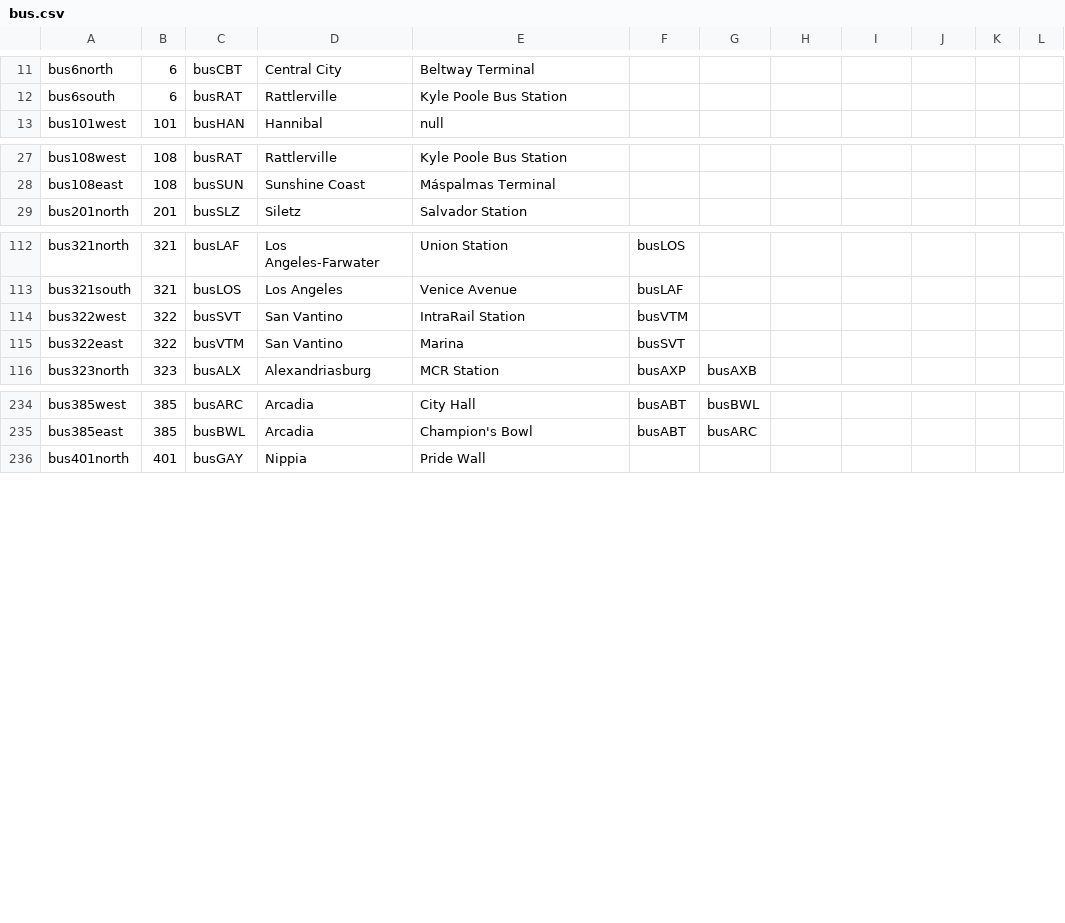
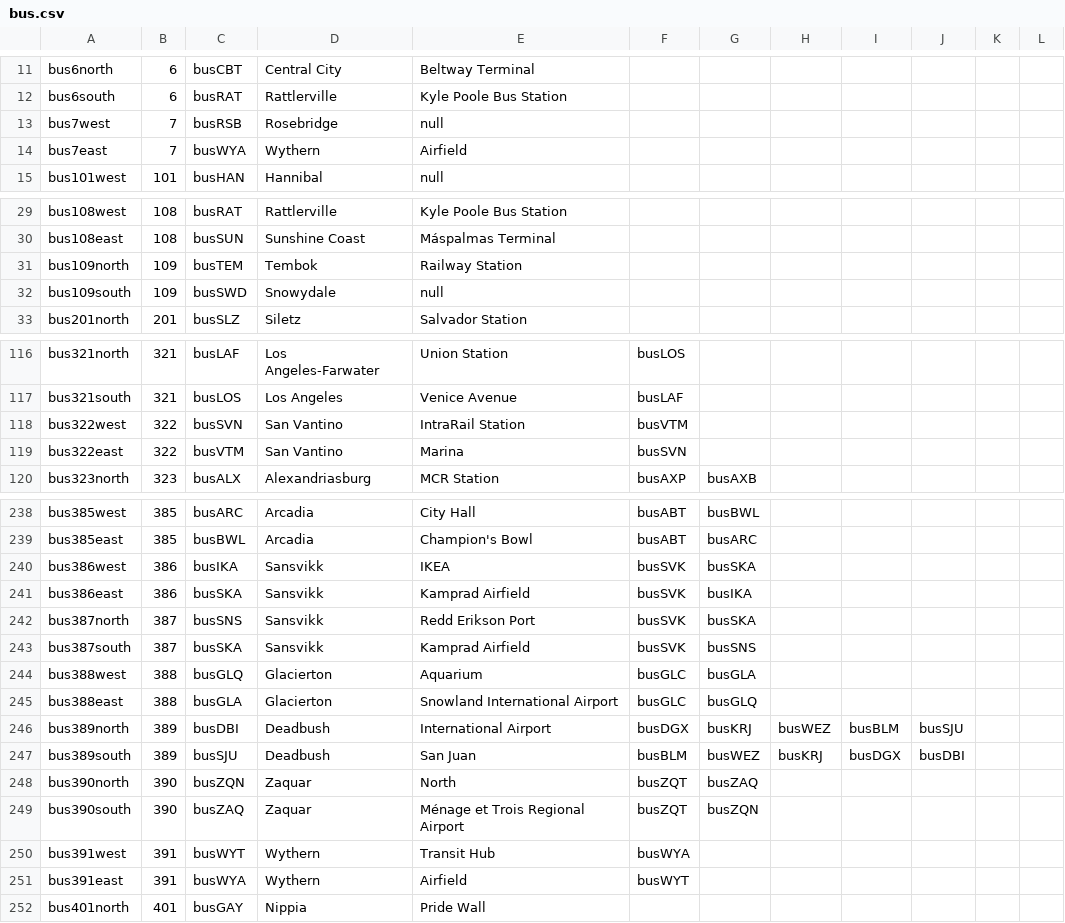
Before and after one commit to KittyCat11231/Feline-Holdings, a CSV file: src/intraroute/data/ui/routes/bus.csv, drawn as a sheet; only a part is shown, gaps mark what is left out.

```diff
--- a/src/intraroute/data/ui/routes/bus.csv
+++ b/src/intraroute/data/ui/routes/bus.csv
@@ -12,2 +12,4 @@ bus6north,6,busCBT,Central City,Beltway Terminal,,,,,,,
 bus6south,6,busRAT,Rattlerville,Kyle Poole Bus Station,,,,,,,
+bus7west,7,busRSB,Rosebridge,null,,,,,,,
+bus7east,7,busWYA,Wythern,Airfield,,,,,,,
 bus101west,101,busHAN,Hannibal,null,,,,,,,
@@ -28,2 +30,4 @@ bus108west,108,busRAT,Rattlerville,Kyle Poole Bus Station,,,,,,,
 bus108east,108,busSUN,Sunshine Coast,Máspalmas Terminal,,,,,,,
+bus109north,109,busTEM,Tembok,Railway Station,,,,,,,
+bus109south,109,busSWD,Snowydale,null,,,,,,,
 bus201north,201,busSLZ,Siletz,Salvador Station,,,,,,,
@@ -113,4 +117,4 @@ bus321north,321,busLAF,Los Angeles-Farwater,Union Station,busLOS,,,,,,
 bus321south,321,busLOS,Los Angeles,Venice Avenue,busLAF,,,,,,
-bus322west,322,busSVT,San Vantino,IntraRail Station,busVTM,,,,,,
-bus322east,322,busVTM,San Vantino,Marina,busSVT,,,,,,
+bus322west,322,busSVN,San Vantino,IntraRail Station,busVTM,,,,,,
+bus322east,322,busVTM,San Vantino,Marina,busSVN,,,,,,
 bus323north,323,busALX,Alexandriasburg,MCR Station,busAXP,busAXB,,,,,
@@ -235,2 +239,14 @@ bus385west,385,busARC,Arcadia,City Hall,busABT,busBWL,,,,,
 bus385east,385,busBWL,Arcadia,Champion's Bowl,busABT,busARC,,,,,
+bus386west,386,busIKA,Sansvikk,IKEA,busSVK,busSKA,,,,,
+bus386east,386,busSKA,Sansvikk,Kamprad Airfield,busSVK,busIKA,,,,,
+bus387north,387,busSNS,Sansvikk,Redd Erikson Port,busSVK,busSKA,,,,,
+bus387south,387,busSKA,Sansvikk,Kamprad Airfield,busSVK,busSNS,,,,,
+bus388west,388,busGLQ,Glacierton,Aquarium,busGLC,busGLA,,,,,
+bus388east,388,busGLA,Glacierton,Snowland International Airport,busGLC,busGLQ,,,,,
+bus389north,389,busDBI,Deadbush,International Airport,busDGX,busKRJ,busWEZ,busBLM,busSJU,,
+bus389south,389,busSJU,Deadbush,San Juan,busBLM,busWEZ,busKRJ,busDGX,busDBI,,
+bus390north,390,busZQN,Zaquar,North,busZQT,busZAQ,,,,,
+bus390south,390,busZAQ,Zaquar,Ménage et Trois Regional Airport,busZQT,busZQN,,,,,
+bus391west,391,busWYT,Wythern,Transit Hub,busWYA,,,,,,
+bus391east,391,busWYA,Wythern,Airfield,busWYT,,,,,,
 bus401north,401,busGAY,Nippia,Pride Wall,,,,,,,
```
Also changed, not shown: src/intraroute/data/pathfinding/air.csv, src/intraroute/data/pathfinding/bahn.csv, 19 other files.
